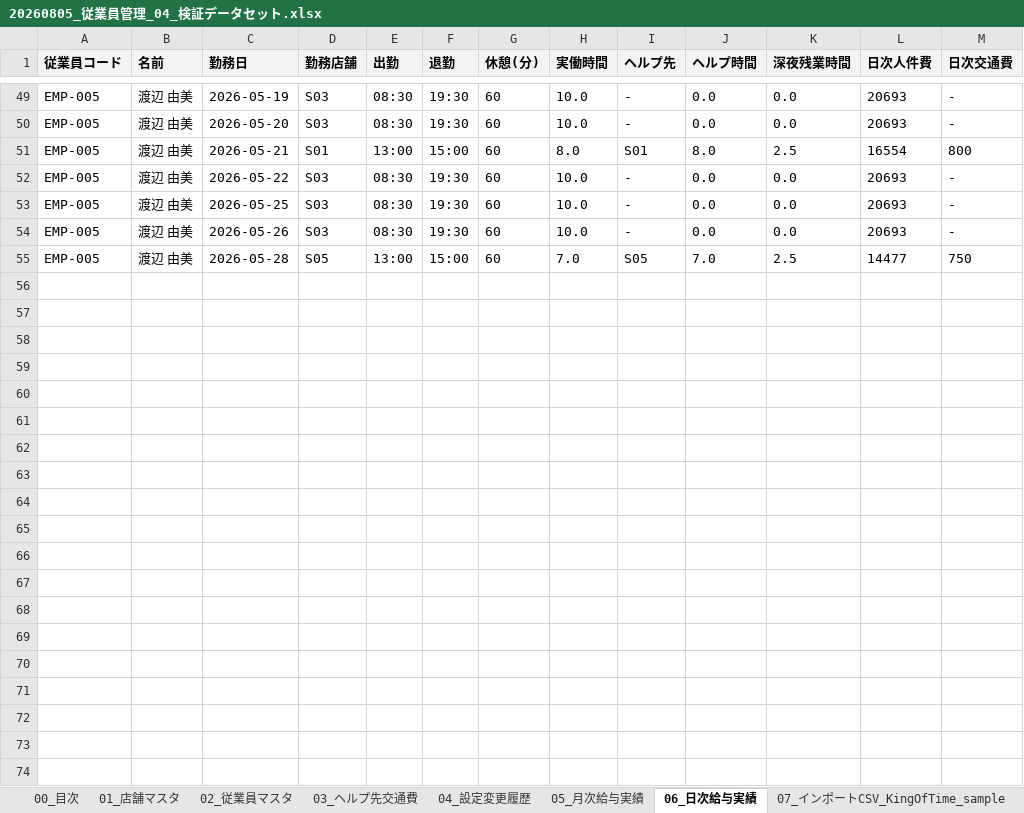
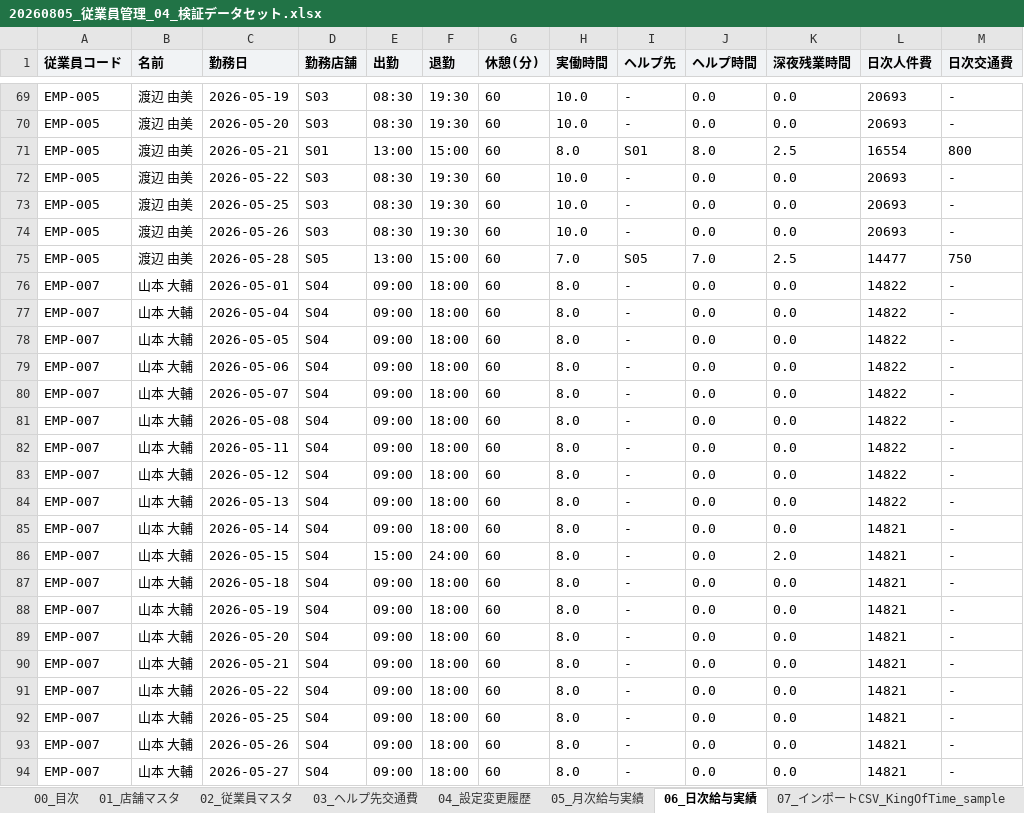
Before and after one commit to suguru789987/rakmy-employee-mgmt-spec, an Excel workbook: 20260805_従業員管理_04_検証データセット.xlsx, sheet 06_日次給与実績, drawn as a sheet; only a part is shown, gaps mark what is left out; values as stored, in another font and other column widths than the file's, no borders; the diff covers the shown part only; the diff names each change by its address in the sheet, - before the commit and + after, or states it on an @@ line.

```diff
--- a/20260805_従業員管理_04_検証データセット.xlsx (sheet 06_日次給与実績)
+++ b/20260805_従業員管理_04_検証データセット.xlsx (sheet 06_日次給与実績)
+row 76: EMP-007 | 山本 大輔 | 2026-05-01 | S04 | 09:00 | 18:00 | 60 | 8.0 | - | 0.0 | 0.0 | 14822 | -
+row 77: EMP-007 | 山本 大輔 | 2026-05-04 | S04 | 09:00 | 18:00 | 60 | 8.0 | - | 0.0 | 0.0 | 14822 | -
+row 78: EMP-007 | 山本 大輔 | 2026-05-05 | S04 | 09:00 | 18:00 | 60 | 8.0 | - | 0.0 | 0.0 | 14822 | -
+row 79: EMP-007 | 山本 大輔 | 2026-05-06 | S04 | 09:00 | 18:00 | 60 | 8.0 | - | 0.0 | 0.0 | 14822 | -
+row 80: EMP-007 | 山本 大輔 | 2026-05-07 | S04 | 09:00 | 18:00 | 60 | 8.0 | - | 0.0 | 0.0 | 14822 | -
+row 81: EMP-007 | 山本 大輔 | 2026-05-08 | S04 | 09:00 | 18:00 | 60 | 8.0 | - | 0.0 | 0.0 | 14822 | -
+row 82: EMP-007 | 山本 大輔 | 2026-05-11 | S04 | 09:00 | 18:00 | 60 | 8.0 | - | 0.0 | 0.0 | 14822 | -
+row 83: EMP-007 | 山本 大輔 | 2026-05-12 | S04 | 09:00 | 18:00 | 60 | 8.0 | - | 0.0 | 0.0 | 14822 | -
+row 84: EMP-007 | 山本 大輔 | 2026-05-13 | S04 | 09:00 | 18:00 | 60 | 8.0 | - | 0.0 | 0.0 | 14822 | -
+row 85: EMP-007 | 山本 大輔 | 2026-05-14 | S04 | 09:00 | 18:00 | 60 | 8.0 | - | 0.0 | 0.0 | 14821 | -
+row 86: EMP-007 | 山本 大輔 | 2026-05-15 | S04 | 15:00 | 24:00 | 60 | 8.0 | - | 0.0 | 2.0 | 14821 | -
+row 87: EMP-007 | 山本 大輔 | 2026-05-18 | S04 | 09:00 | 18:00 | 60 | 8.0 | - | 0.0 | 0.0 | 14821 | -
+row 88: EMP-007 | 山本 大輔 | 2026-05-19 | S04 | 09:00 | 18:00 | 60 | 8.0 | - | 0.0 | 0.0 | 14821 | -
+row 89: EMP-007 | 山本 大輔 | 2026-05-20 | S04 | 09:00 | 18:00 | 60 | 8.0 | - | 0.0 | 0.0 | 14821 | -
+row 90: EMP-007 | 山本 大輔 | 2026-05-21 | S04 | 09:00 | 18:00 | 60 | 8.0 | - | 0.0 | 0.0 | 14821 | -
+row 91: EMP-007 | 山本 大輔 | 2026-05-22 | S04 | 09:00 | 18:00 | 60 | 8.0 | - | 0.0 | 0.0 | 14821 | -
+row 92: EMP-007 | 山本 大輔 | 2026-05-25 | S04 | 09:00 | 18:00 | 60 | 8.0 | - | 0.0 | 0.0 | 14821 | -
+row 93: EMP-007 | 山本 大輔 | 2026-05-26 | S04 | 09:00 | 18:00 | 60 | 8.0 | - | 0.0 | 0.0 | 14821 | -
+row 94: EMP-007 | 山本 大輔 | 2026-05-27 | S04 | 09:00 | 18:00 | 60 | 8.0 | - | 0.0 | 0.0 | 14821 | -
```
Also changed, not shown: 22 added rows elsewhere in this sheet, sheet 13_勤務データ_2026-05_全稼働日, sheet 00_目次, 20260805_従業員管理_00_定義表.xlsx, 20260805_従業員管理_01_確認表.xlsx, 6 other files.
